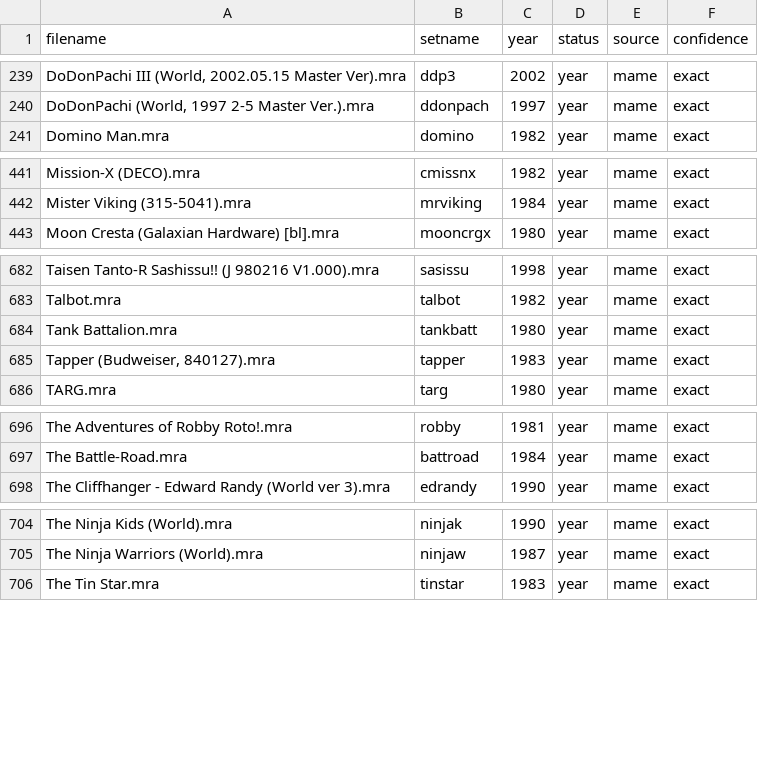
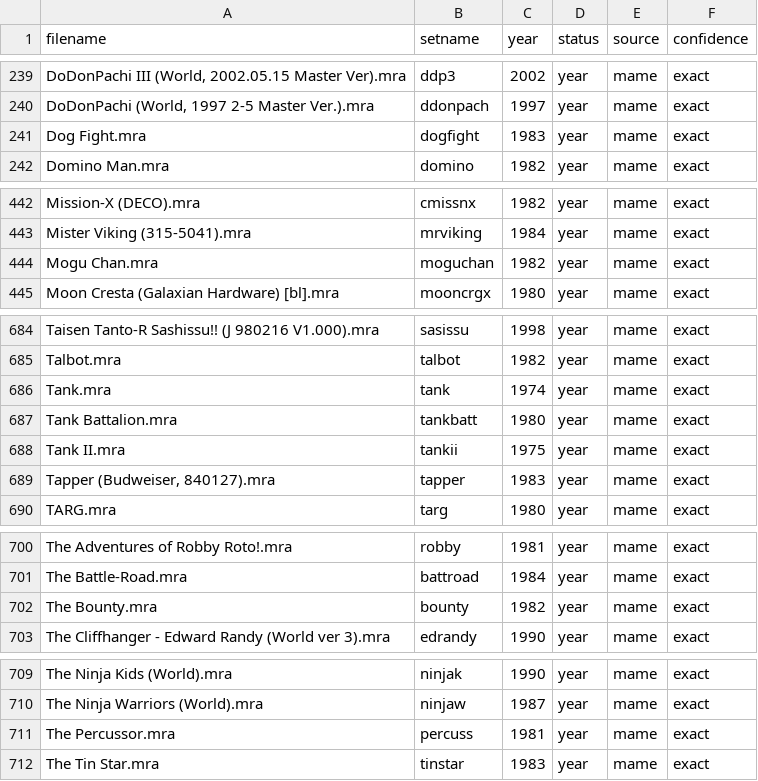
Before and after one commit to HeresAChallenger/Arcade-Catalog-MiSTer, a TSV file: generated/year/arcade_years.tsv, drawn as a sheet; only a part is shown, gaps mark what is left out; the diff covers the shown part only.

```diff
--- a/generated/year/arcade_years.tsv
+++ b/generated/year/arcade_years.tsv
@@ -240,2 +240,3 @@ DoDonPachi III (World, 2002.05.15 Master Ver).mra	ddp3	2002	year	mame	exact
 DoDonPachi (World, 1997 2-5 Master Ver.).mra	ddonpach	1997	year	mame	exact
+Dog Fight.mra	dogfight	1983	year	mame	exact
 Domino Man.mra	domino	1982	year	mame	exact
@@ -442,2 +443,3 @@ Mission-X (DECO).mra	cmissnx	1982	year	mame	exact
 Mister Viking (315-5041).mra	mrviking	1984	year	mame	exact
+Mogu Chan.mra	moguchan	1982	year	mame	exact
 Moon Cresta (Galaxian Hardware) [bl].mra	mooncrgx	1980	year	mame	exact
@@ -683,3 +685,5 @@ Taisen Tanto-R Sashissu!! (J 980216 V1.000).mra	sasissu	1998	year	mame	exact
 Talbot.mra	talbot	1982	year	mame	exact
+Tank.mra	tank	1974	year	mame	exact
 Tank Battalion.mra	tankbatt	1980	year	mame	exact
+Tank II.mra	tankii	1975	year	mame	exact
 Tapper (Budweiser, 840127).mra	tapper	1983	year	mame	exact
@@ -697,2 +701,3 @@ The Adventures of Robby Roto!.mra	robby	1981	year	mame	exact
 The Battle-Road.mra	battroad	1984	year	mame	exact
+The Bounty.mra	bounty	1982	year	mame	exact
 The Cliffhanger - Edward Randy (World ver 3).mra	edrandy	1990	year	mame	exact
@@ -705,2 +710,3 @@ The Ninja Kids (World).mra	ninjak	1990	year	mame	exact
 The Ninja Warriors (World).mra	ninjaw	1987	year	mame	exact
+The Percussor.mra	percuss	1981	year	mame	exact
 The Tin Star.mra	tinstar	1983	year	mame	exact
```
Also changed, not shown: 1 added row and 2 edited cells elsewhere in this file, 1 other file.
